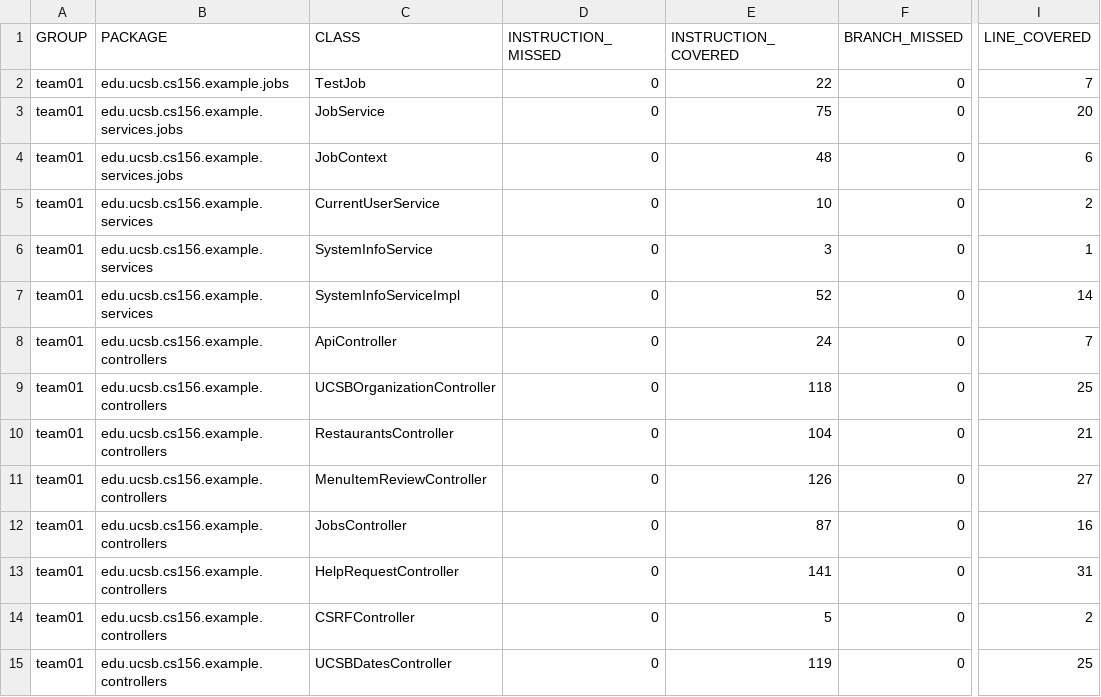
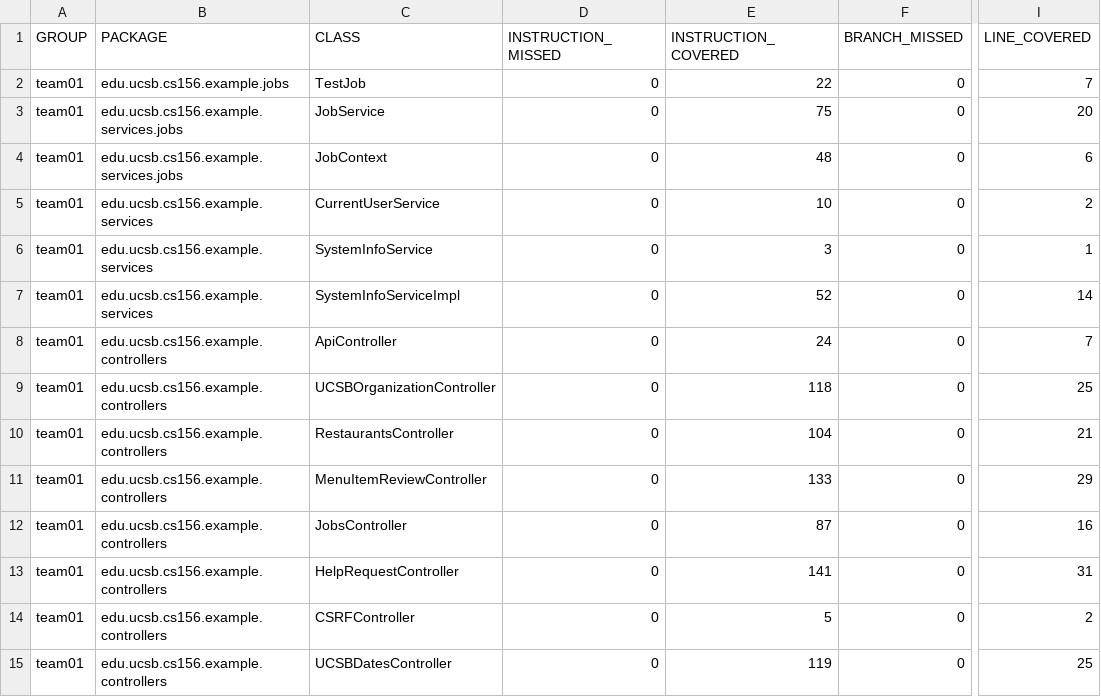
Before and after one commit to ucsb-cs156-s25/team02-s25-03, a CSV file: prs/66/jacoco/jacoco.csv, drawn as a sheet; only a part is shown, gaps mark what is left out; the diff names each change by its address in the sheet, - before the commit and + after, or states it on an @@ line.

```diff
--- a/prs/66/jacoco/jacoco.csv
+++ b/prs/66/jacoco/jacoco.csv
-E11 (INSTRUCTION_COVERED): 126
+E11 (INSTRUCTION_COVERED): 133
-I11 (LINE_COVERED): 27
+I11 (LINE_COVERED): 29
```
Also changed, not shown: 7 other files.
